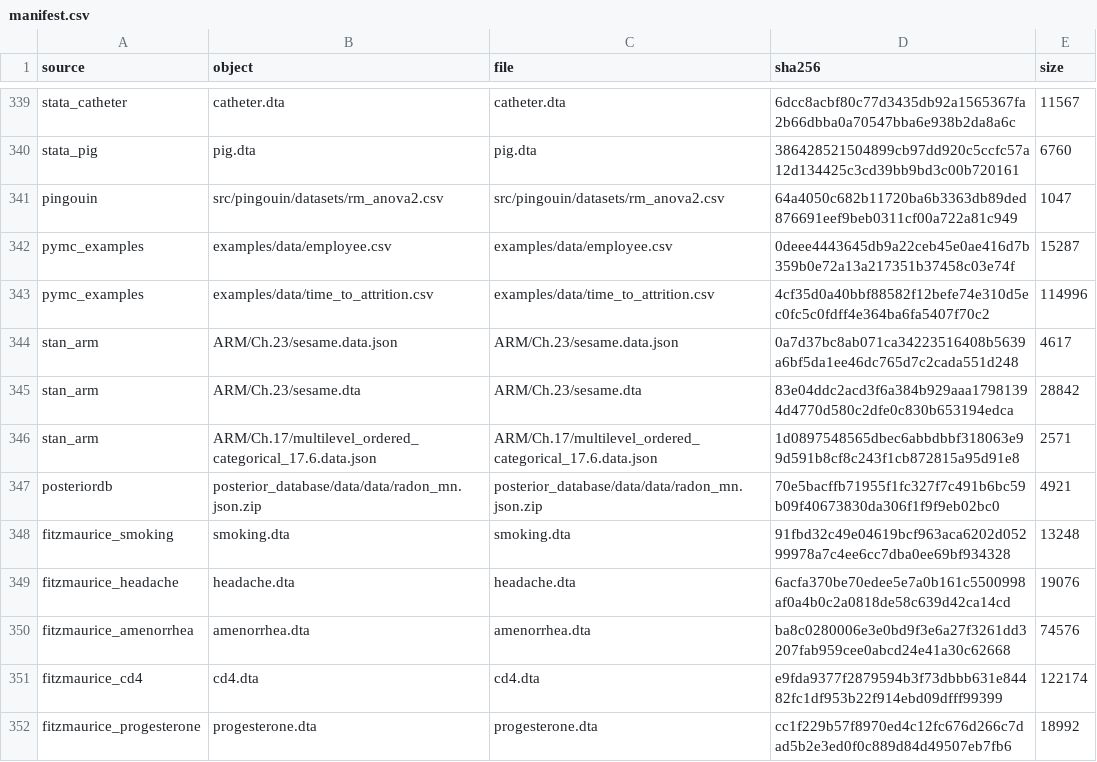
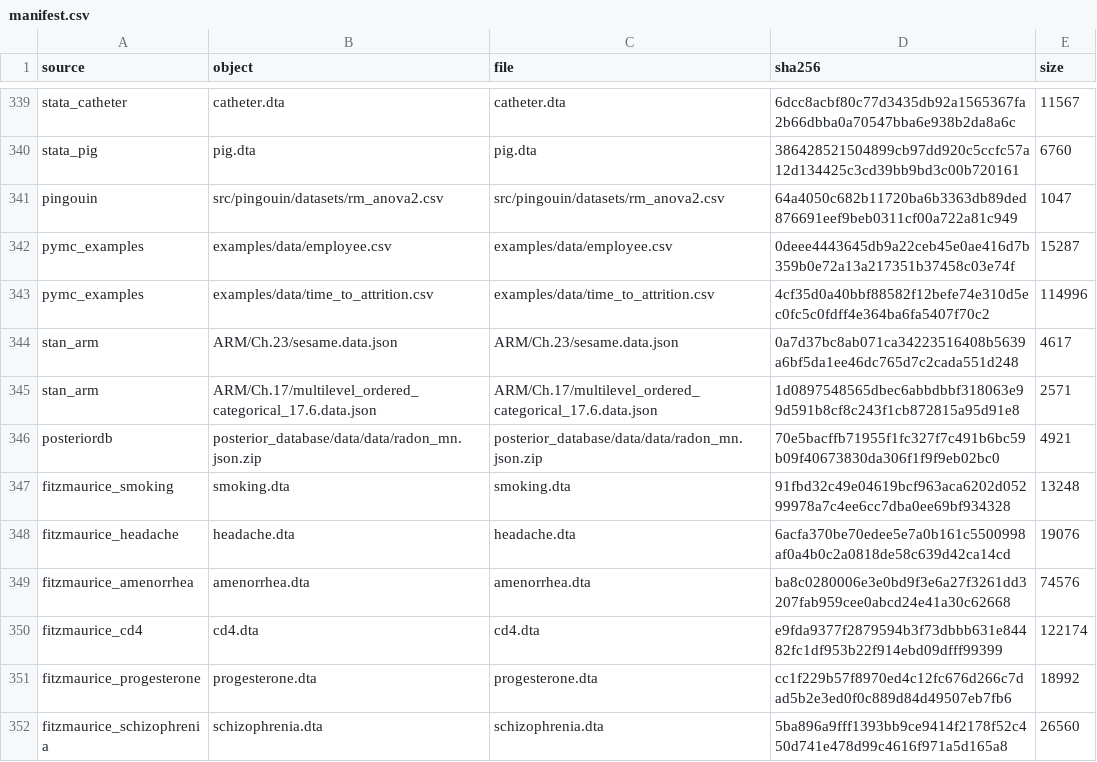
Before and after one commit to adkipnis/mixedbench, a CSV file: registry/manifest.csv, drawn as a sheet; only a part is shown, gaps mark what is left out; the shorter side is filled out with more unchanged rows.

```diff
--- a/registry/manifest.csv
+++ b/registry/manifest.csv
@@ -344,3 +344,2 @@
 "stan_arm","ARM/Ch.23/sesame.data.json","ARM/Ch.23/sesame.data.json","0a7d37bc8ab071ca34223516408b5639a6bf5da1ee46dc765d7c2cada551d248","4617"
-"stan_arm","ARM/Ch.23/sesame.dta","ARM/Ch.23/sesame.dta","83e04ddc2acd3f6a384b929aaa17981394d4770d580c2dfe0c830b653194edca","28842"
 "stan_arm","ARM/Ch.17/multilevel_ordered_categorical_17.6.data.json","ARM/Ch.17/multilevel_ordered_categorical_17.6.data.json","1d0897548565dbec6abbdbbf318063e99d591b8cf8c243f1cb872815a95d91e8","2571"
```
Also changed, not shown: registry/columns.csv, registry/dimensions.csv, 4 other files.
